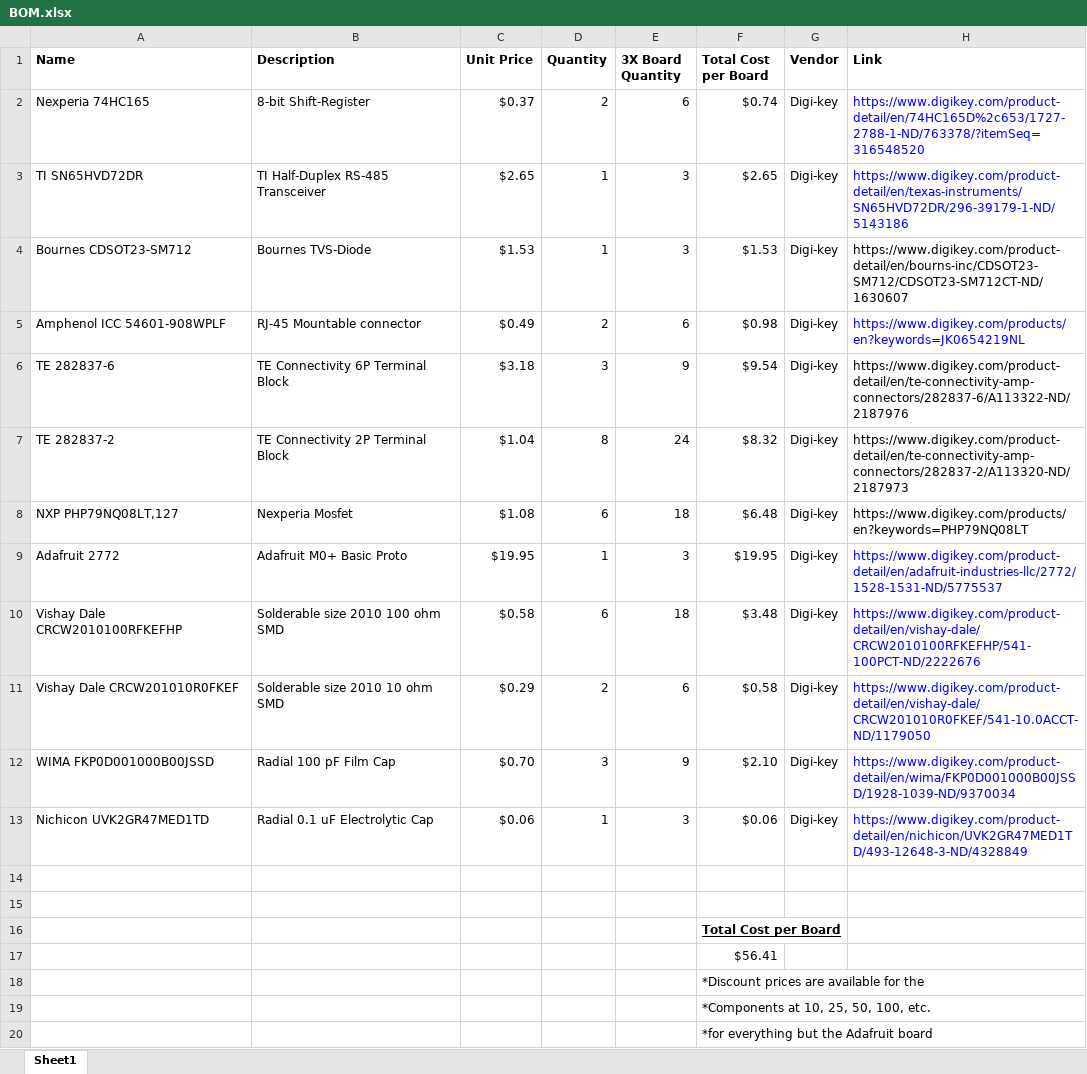
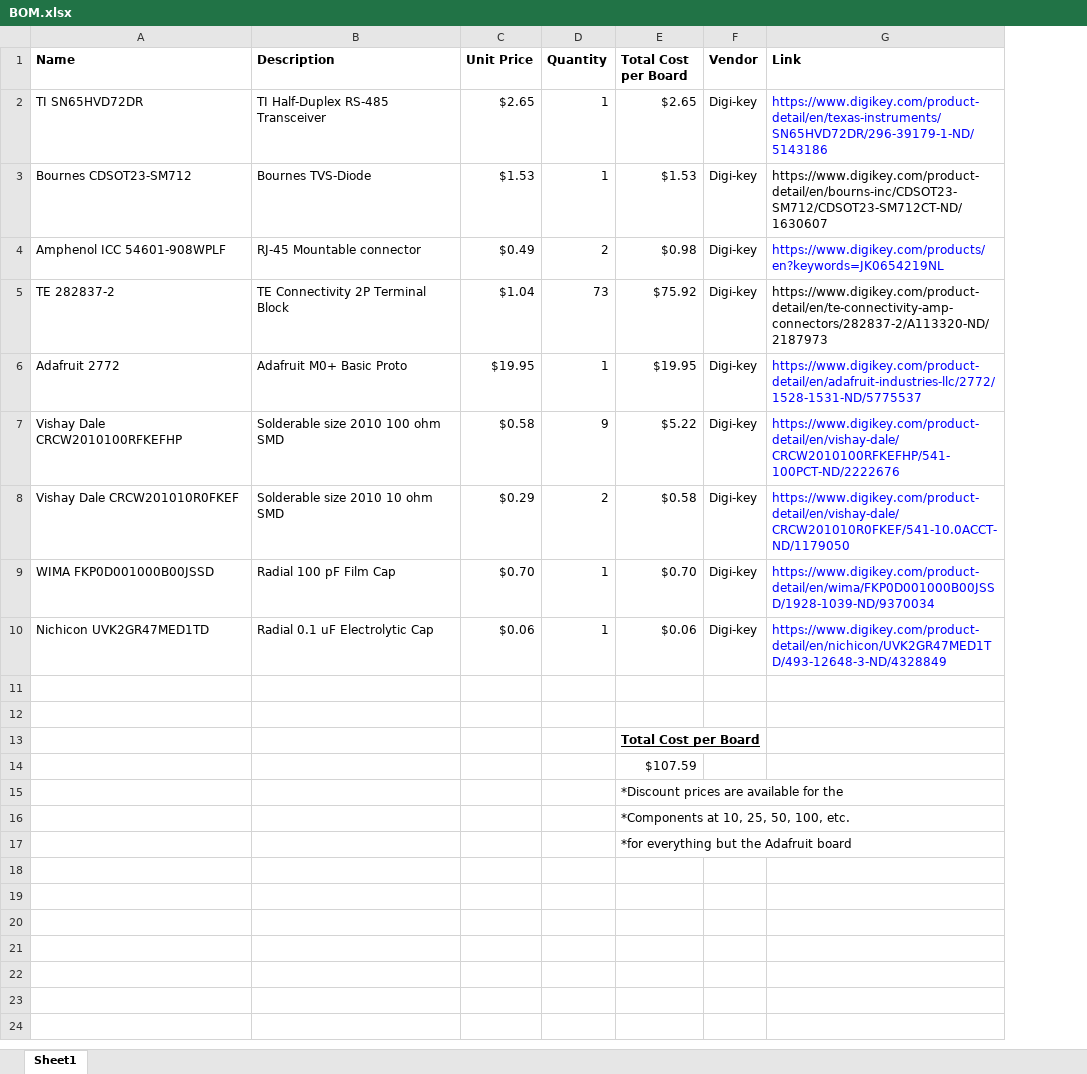
Before and after one commit to PinballWizards/LED_Matrix_PCB, an Excel workbook: LED_Matrix_PCB/BOM.xlsx, sheet Sheet1, drawn as a sheet; values as stored, in another font and other column widths than the file's, no borders; removed rows and columns are numbered as before the commit, all else as after; the diff names each change by its address in the sheet, - before the commit and + after, or states it on an @@ line.

Commit message:
Finished BOM

```diff
--- a/LED_Matrix_PCB/BOM.xlsx (sheet Sheet1)
+++ b/LED_Matrix_PCB/BOM.xlsx (sheet Sheet1)
-column E (3X Board Quantity), rows 3-5: 3 | 3 | 6; row 7: 24; rows 9-13: 3 | 18 | 6 | 9 | 3
-row 2: Nexperia 74HC165 | 8-bit Shift-Register | $0.37 | 2 | 6 | $0.74 | Digi-key | https://www.digikey.com/product-detail/en/74HC165D%2c653/1727-2788-1-ND/763378/?itemSeq=316548520
-row 6: TE 282837-6 | TE Connectivity 6P Terminal Block | $3.18 | 3 | 9 | $9.54 | Digi-key | https://www.digikey.com/product-detail/en/te-connectivity-amp-connectors/282837-6/A113322-ND/2187976
-D5 (Quantity): 8
+D5 (Quantity): 73
-E5 (Total Cost per Board): $8.32
+E5 (Total Cost per Board): $75.92
-row 8: NXP PHP79NQ08LT,127 | Nexperia Mosfet | $1.08 | 6 | 18 | $6.48 | Digi-key | https://www.digikey.com/products/en?keywords=PHP79NQ08LT
-D7 (Quantity): 6
+D7 (Quantity): 9
-E7 (Total Cost per Board): $3.48
+E7 (Total Cost per Board): $5.22
-D9 (Quantity): 3
+D9 (Quantity): 1
-E9 (Total Cost per Board): $2.10
+E9 (Total Cost per Board): $0.70
-E14 (Total Cost per Board): $56.41
+E14 (Total Cost per Board): $107.59
```
Also changed, not shown: formulas that keep their value.
